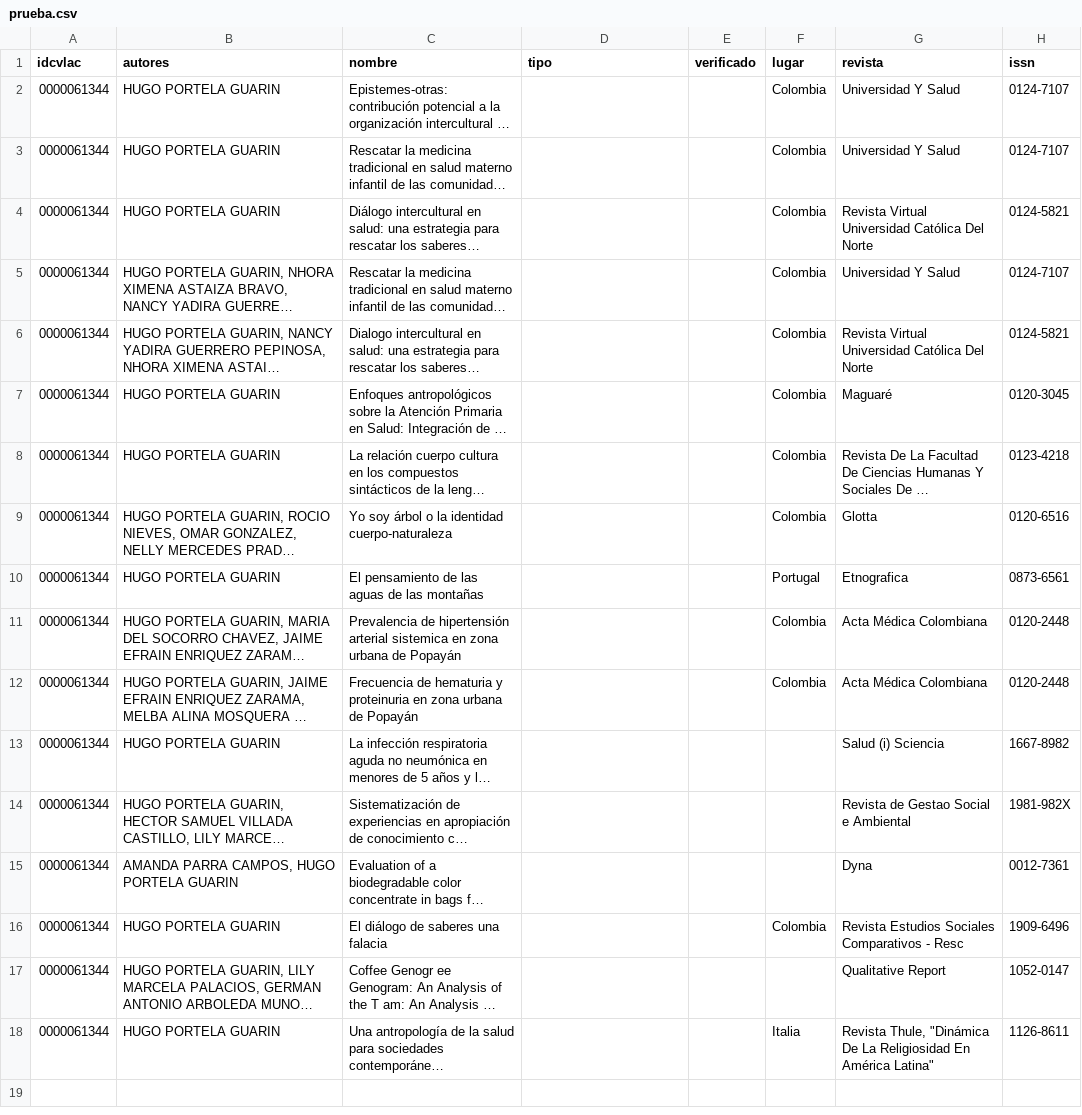
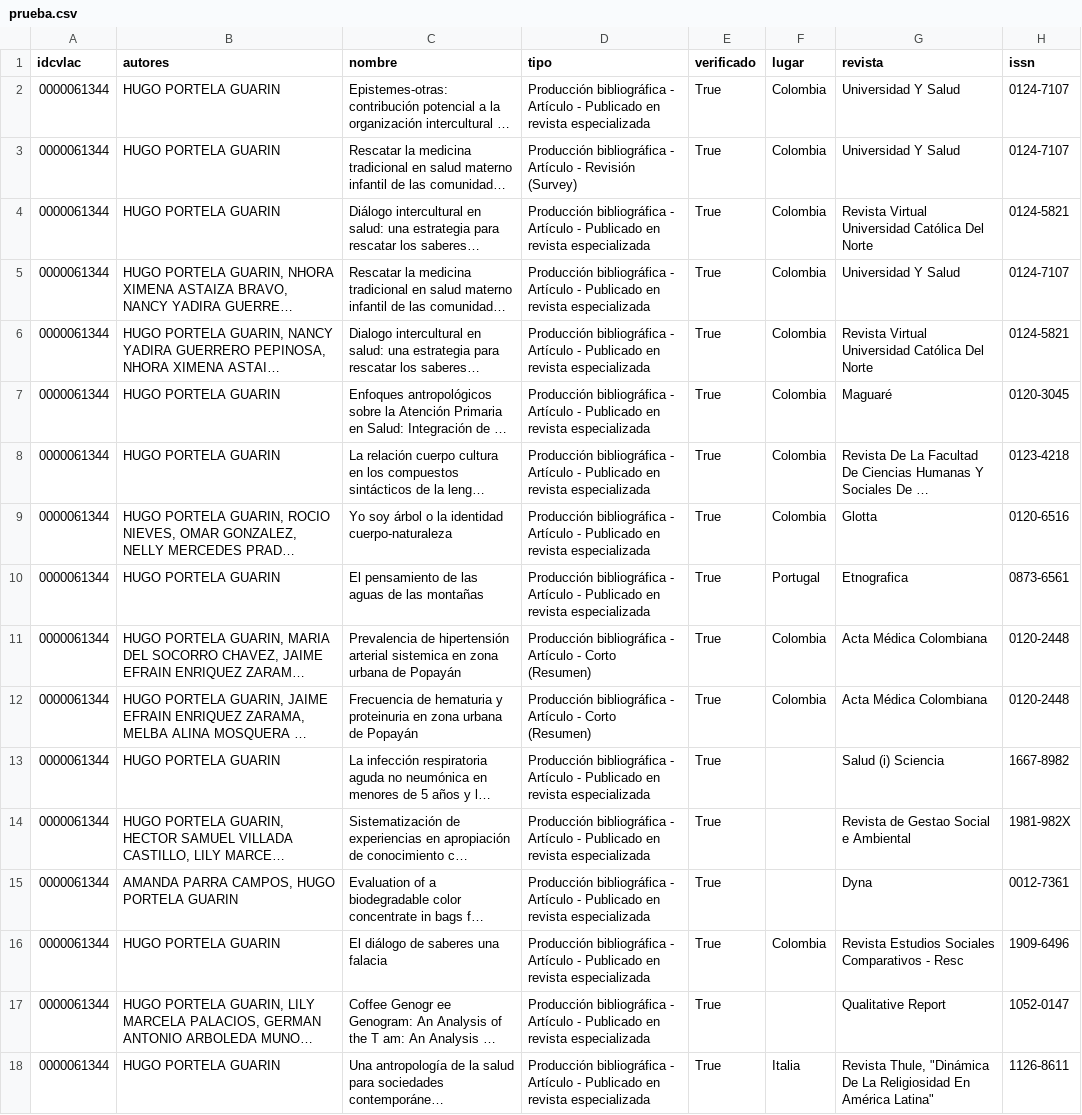
Before and after one commit to alexper11/SCIENGROUP, a CSV file: prueba.csv, drawn as a sheet; only a part is shown; long unchanged cells end in …; the diff names each change by its address in the sheet, - before the commit and + after, or states it on an @@ line.

```diff
--- a/prueba.csv
+++ b/prueba.csv
-D2 (tipo): (empty)
+D2 (tipo): Producción bibliográfica - Artículo - Publicado en revista especializada
-E2:E18 (verificado): (empty)
+E2:E18 (verificado): True
-D3 (tipo): (empty)
+D3 (tipo): Producción bibliográfica - Artículo - Revisión (Survey)
-D4:D10 (tipo): (empty)
+D4:D10 (tipo): Producción bibliográfica - Artículo - Publicado en revista especializada
-D11:D12 (tipo): (empty)
+D11:D12 (tipo): Producción bibliográfica - Artículo - Corto (Resumen)
-D13:D18 (tipo): (empty)
+D13:D18 (tipo): Producción bibliográfica - Artículo - Publicado en revista especializada
```
Also changed, not shown: 1 other file.
